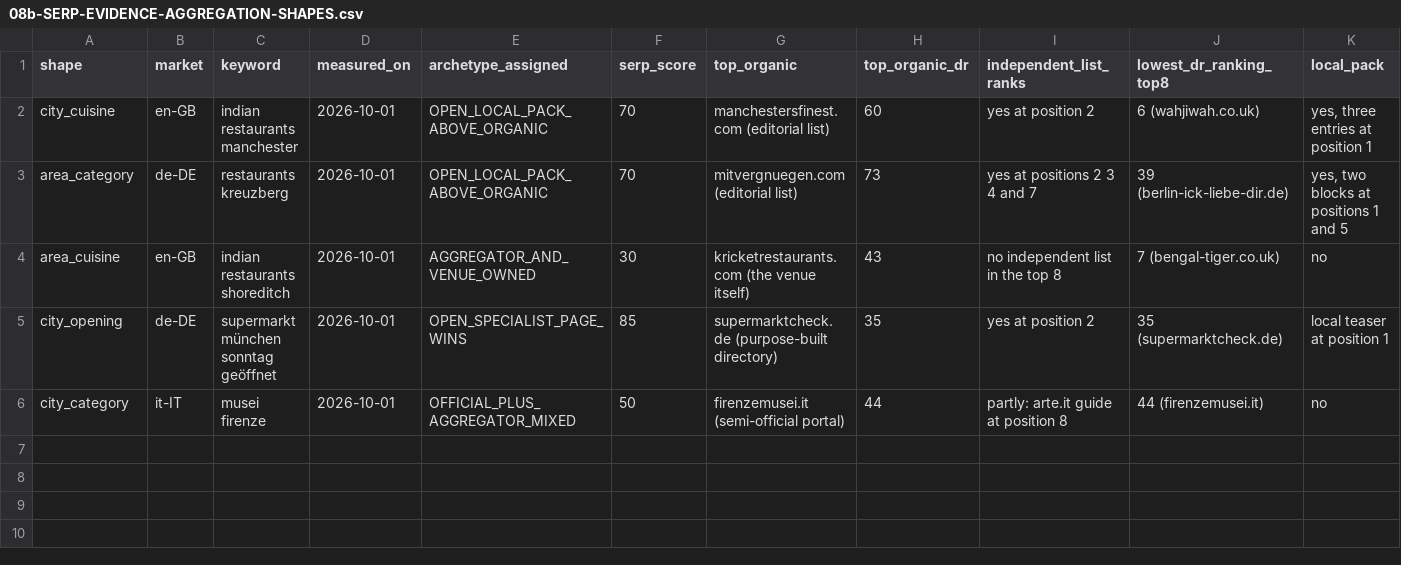
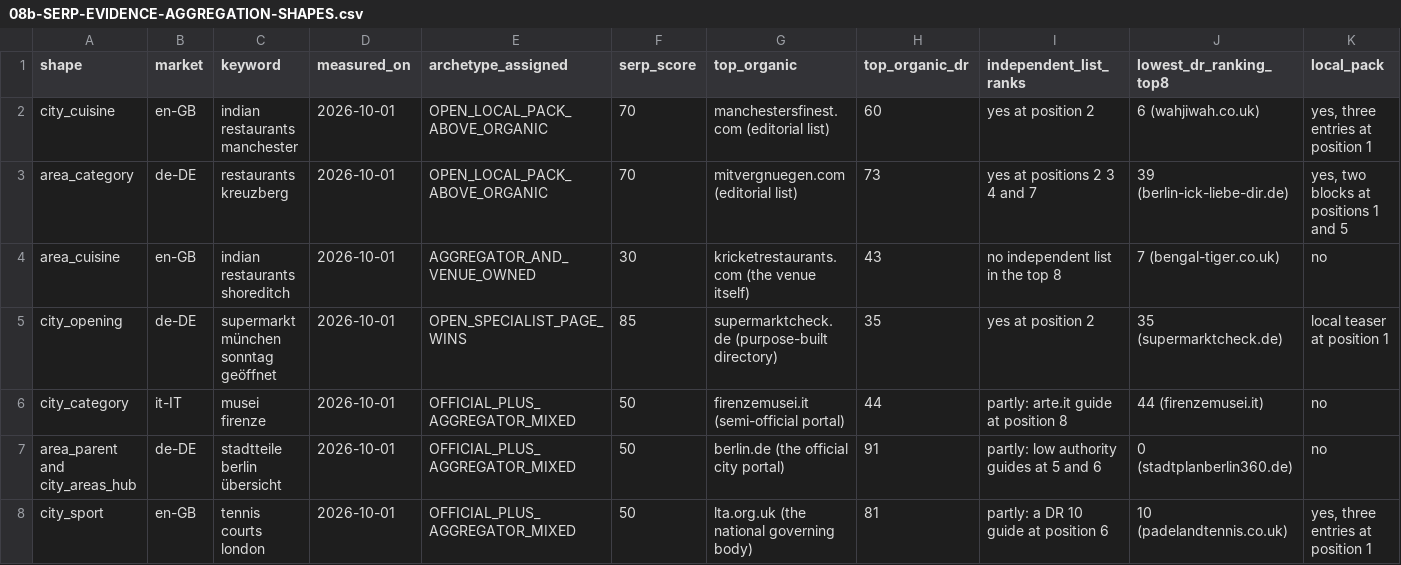
Before and after one commit to Tradeappo/Livdar-eSim, a CSV file: reports/livdar-expiry-freeze-2026-09-30/08b-SERP-EVIDENCE-AGGREGATION-SHAPES.csv, drawn as a sheet; only a part is shown; rows hold the shown columns only; the diff names each change by its address in the sheet, - before the commit and + after, or states it on an @@ line.

```diff
--- a/reports/livdar-expiry-freeze-2026-09-30/08b-SERP-EVIDENCE-AGGREGATION-SHAPES.csv
+++ b/reports/livdar-expiry-freeze-2026-09-30/08b-SERP-EVIDENCE-AGGREGATION-SHAPES.csv
+row 7: area_parent and city_areas_hub | de-DE | stadtteile berlin übersicht | 2026-10-01 | OFFICIAL_PLUS_AGGREGATOR_MIXED | 50 | berlin.de (the official city portal) | 91 | partly: low authority guides at 5 and 6 | 0 (stadtplanberlin360.de) | no
+row 8: city_sport | en-GB | tennis courts london | 2026-10-01 | OFFICIAL_PLUS_AGGREGATOR_MIXED | 50 | lta.org.uk (the national governing body) | 81 | partly: a DR 10 guide at position 6 | 10 (padelandtennis.co.uk) | yes, three entries at position 1
```
Also changed, not shown: 7 other files.
